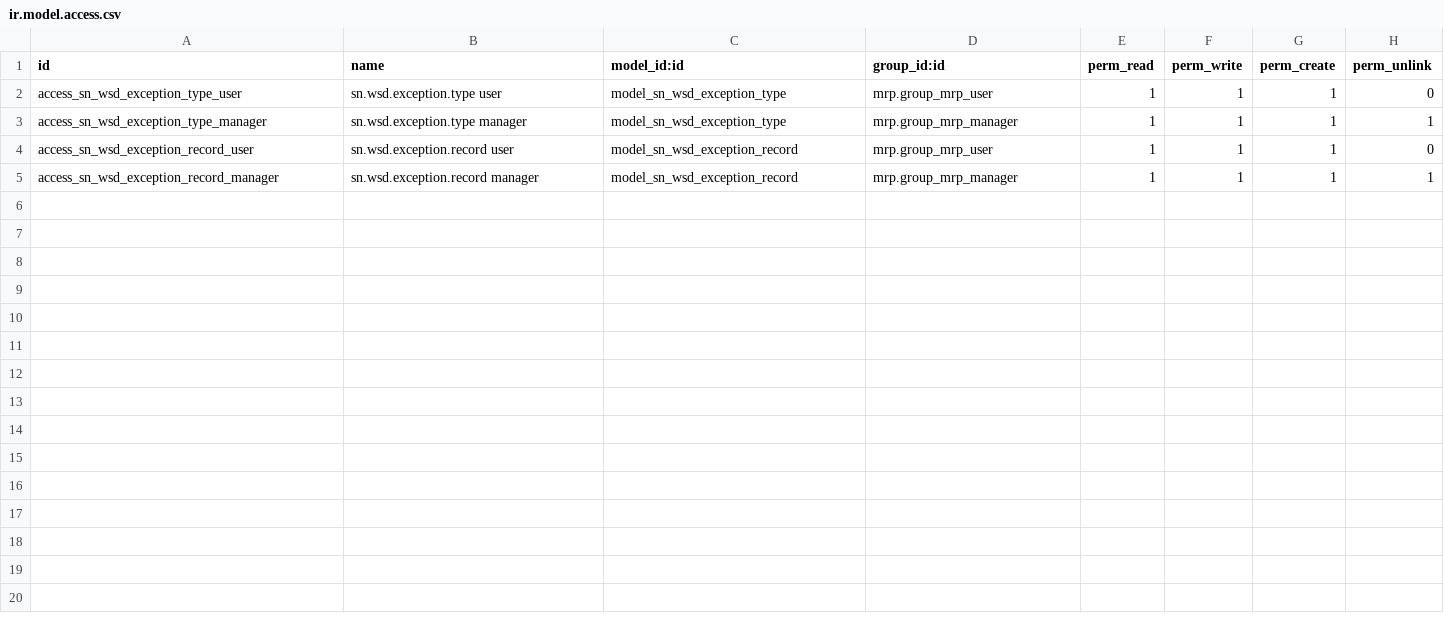
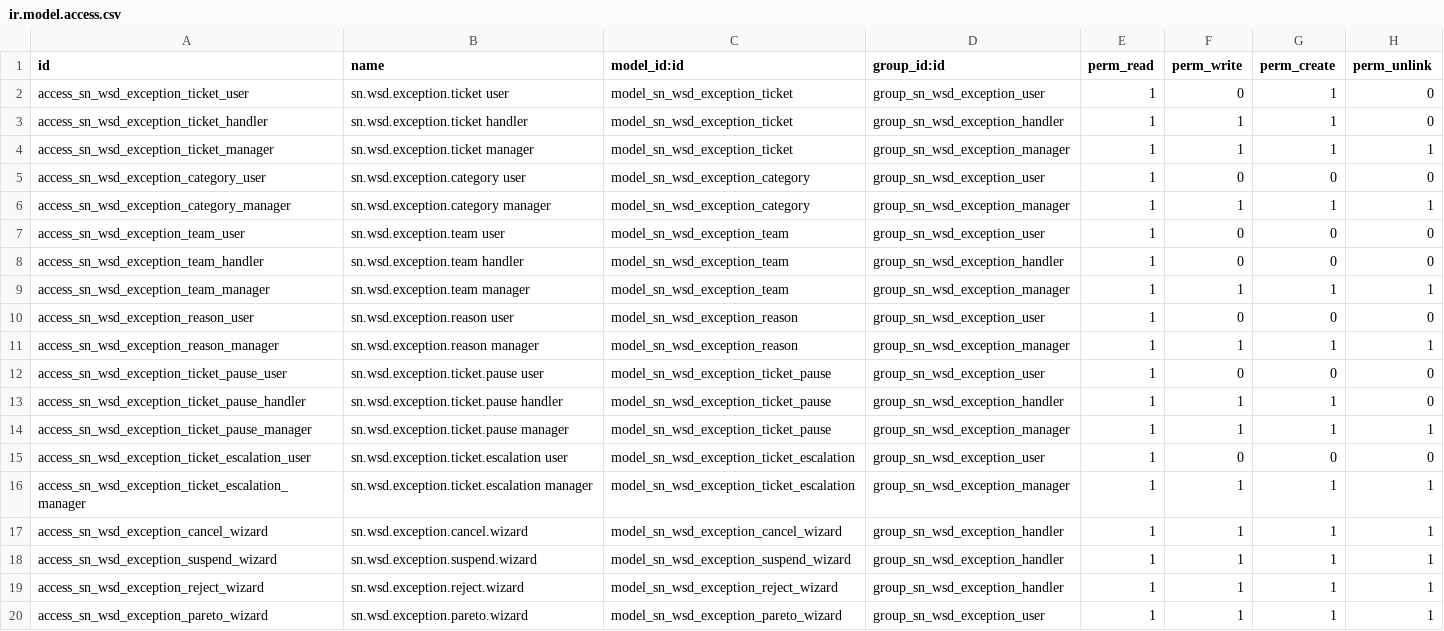
Before and after one commit to SNCIC/wsd, a CSV file: sn_wsd_exception/security/ir.model.access.csv, drawn as a sheet.

```diff
--- a/sn_wsd_exception/security/ir.model.access.csv
+++ b/sn_wsd_exception/security/ir.model.access.csv
@@ -1,5 +1,20 @@
 id,name,model_id:id,group_id:id,perm_read,perm_write,perm_create,perm_unlink
-access_sn_wsd_exception_type_user,sn.wsd.exception.type user,model_sn_wsd_exception_type,mrp.group_mrp_user,1,1,1,0
-access_sn_wsd_exception_type_manager,sn.wsd.exception.type manager,model_sn_wsd_exception_type,mrp.group_mrp_manager,1,1,1,1
-access_sn_wsd_exception_record_user,sn.wsd.exception.record user,model_sn_wsd_exception_record,mrp.group_mrp_user,1,1,1,0
-access_sn_wsd_exception_record_manager,sn.wsd.exception.record manager,model_sn_wsd_exception_record,mrp.group_mrp_manager,1,1,1,1
+access_sn_wsd_exception_ticket_user,sn.wsd.exception.ticket user,model_sn_wsd_exception_ticket,group_sn_wsd_exception_user,1,0,1,0
+access_sn_wsd_exception_ticket_handler,sn.wsd.exception.ticket handler,model_sn_wsd_exception_ticket,group_sn_wsd_exception_handler,1,1,1,0
+access_sn_wsd_exception_ticket_manager,sn.wsd.exception.ticket manager,model_sn_wsd_exception_ticket,group_sn_wsd_exception_manager,1,1,1,1
+access_sn_wsd_exception_category_user,sn.wsd.exception.category user,model_sn_wsd_exception_category,group_sn_wsd_exception_user,1,0,0,0
+access_sn_wsd_exception_category_manager,sn.wsd.exception.category manager,model_sn_wsd_exception_category,group_sn_wsd_exception_manager,1,1,1,1
+access_sn_wsd_exception_team_user,sn.wsd.exception.team user,model_sn_wsd_exception_team,group_sn_wsd_exception_user,1,0,0,0
+access_sn_wsd_exception_team_handler,sn.wsd.exception.team handler,model_sn_wsd_exception_team,group_sn_wsd_exception_handler,1,0,0,0
+access_sn_wsd_exception_team_manager,sn.wsd.exception.team manager,model_sn_wsd_exception_team,group_sn_wsd_exception_manager,1,1,1,1
+access_sn_wsd_exception_reason_user,sn.wsd.exception.reason user,model_sn_wsd_exception_reason,group_sn_wsd_exception_user,1,0,0,0
+access_sn_wsd_exception_reason_manager,sn.wsd.exception.reason manager,model_sn_wsd_exception_reason,group_sn_wsd_exception_manager,1,1,1,1
+access_sn_wsd_exception_ticket_pause_user,sn.wsd.exception.ticket.pause user,model_sn_wsd_exception_ticket_pause,group_sn_wsd_exception_user,1,0,0,0
+access_sn_wsd_exception_ticket_pause_handler,sn.wsd.exception.ticket.pause handler,model_sn_wsd_exception_ticket_pause,group_sn_wsd_exception_handler,1,1,1,0
+access_sn_wsd_exception_ticket_pause_manager,sn.wsd.exception.ticket.pause manager,model_sn_wsd_exception_ticket_pause,group_sn_wsd_exception_manager,1,1,1,1
+access_sn_wsd_exception_ticket_escalation_user,sn.wsd.exception.ticket.escalation user,model_sn_wsd_exception_ticket_escalation,group_sn_wsd_exception_user,1,0,0,0
+access_sn_wsd_exception_ticket_escalation_manager,sn.wsd.exception.ticket.escalation manager,model_sn_wsd_exception_ticket_escalation,group_sn_wsd_exception_manager,1,1,1,1
+access_sn_wsd_exception_cancel_wizard,sn.wsd.exception.cancel.wizard,model_sn_wsd_exception_cancel_wizard,group_sn_wsd_exception_handler,1,1,1,1
+access_sn_wsd_exception_suspend_wizard,sn.wsd.exception.suspend.wizard,model_sn_wsd_exception_suspend_wizard,group_sn_wsd_exception_handler,1,1,1,1
+access_sn_wsd_exception_reject_wizard,sn.wsd.exception.reject.wizard,model_sn_wsd_exception_reject_wizard,group_sn_wsd_exception_handler,1,1,1,1
+access_sn_wsd_exception_pareto_wizard,sn.wsd.exception.pareto.wizard,model_sn_wsd_exception_pareto_wizard,group_sn_wsd_exception_user,1,1,1,1
```
Also changed, not shown: 52 other files.
